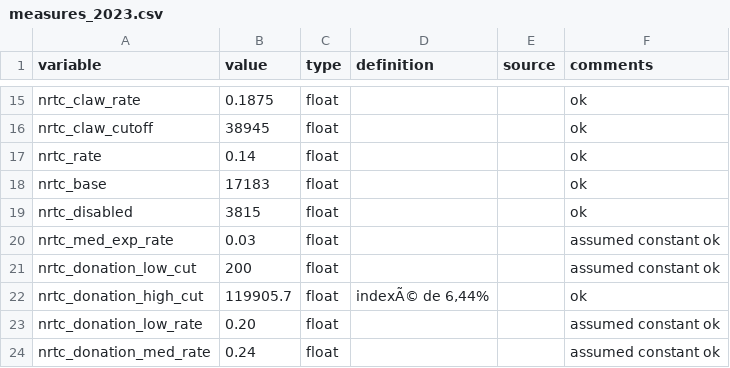
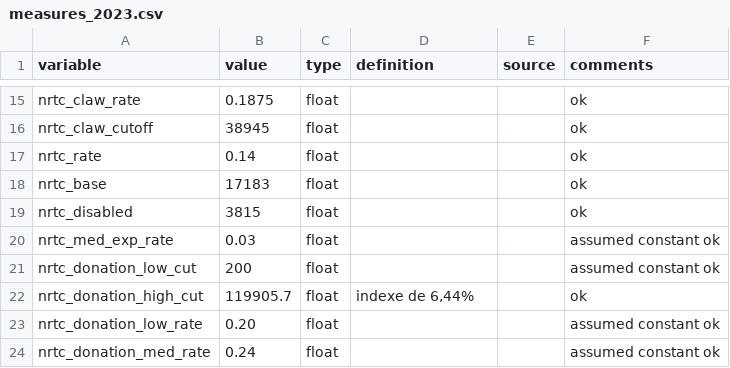
Before and after one commit to CREEi-models/srd, a CSV file: srd/quebec/params/measures_2023.csv, drawn as a sheet; only a part is shown, gaps mark what is left out; the diff names each change by its address in the sheet, - before the commit and + after, or states it on an @@ line.

Commit message:
correction format issue

```diff
--- a/srd/quebec/params/measures_2023.csv
+++ b/srd/quebec/params/measures_2023.csv
-D22 (definition): indexÃ© de 6,44%
+D22 (definition): indexe de 6,44%
```
